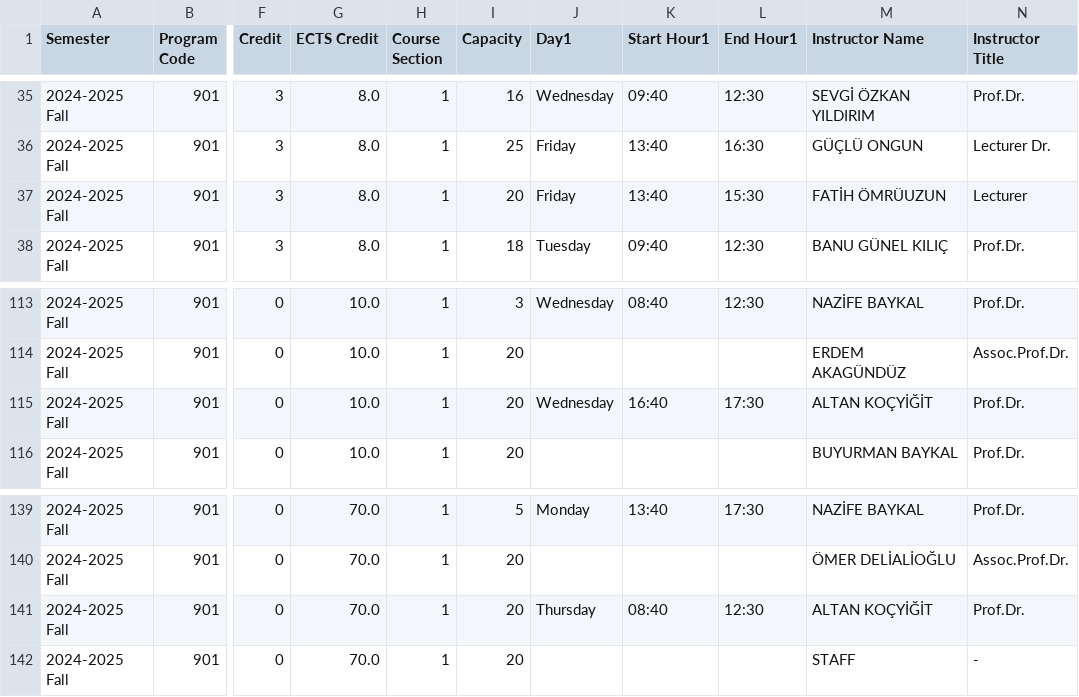
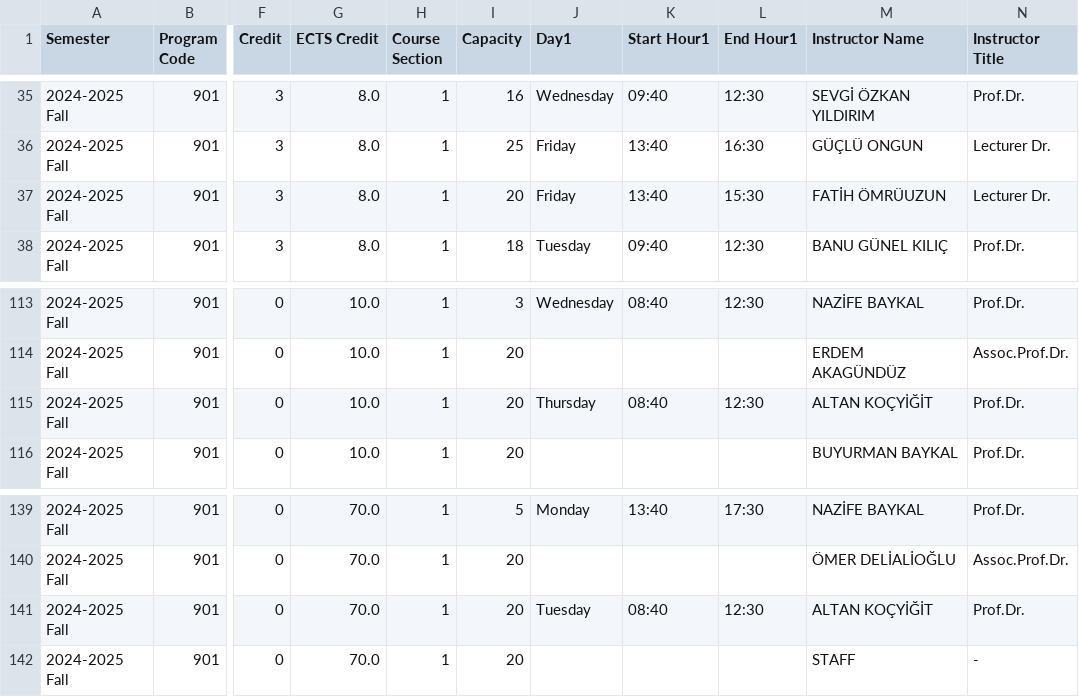
Before and after one commit to safak17/kizir-ai, a CSV file: data/20241-901.csv, drawn as a sheet; only a part is shown, gaps mark what is left out; the diff names each change by its address in the sheet, - before the commit and + after, or states it on an @@ line.

```diff
--- a/data/20241-901.csv
+++ b/data/20241-901.csv
-N37 (Instructor Title): Lecturer
+N37 (Instructor Title): Lecturer Dr.
-J115 (Day1): Wednesday
+J115 (Day1): Thursday
-K115 (Start Hour1): 16:40
+K115 (Start Hour1): 08:40
-L115 (End Hour1): 17:30
+L115 (End Hour1): 12:30
-J141 (Day1): Thursday
+J141 (Day1): Tuesday
```
Also changed, not shown: 3 other files.
